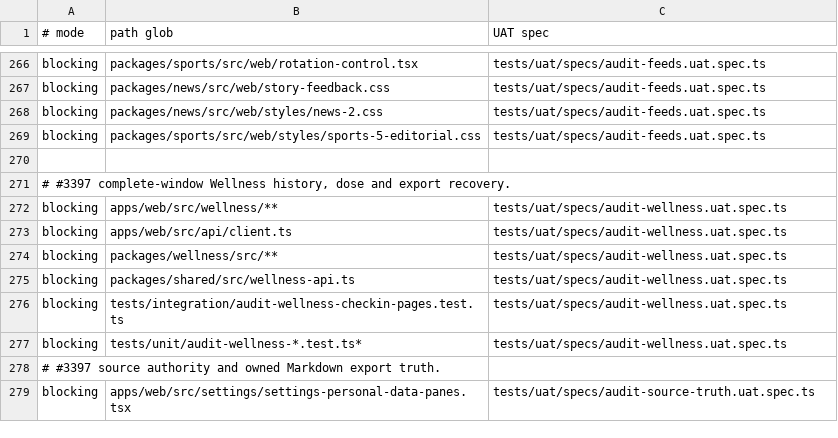
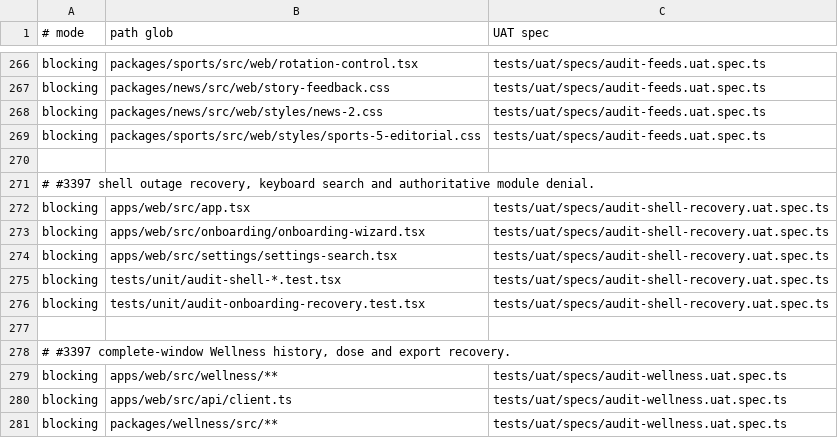
Before and after one commit to motioneso/moss, a TSV file: .claude/skills/coordinate/uat-trigger-map.tsv, drawn as a sheet; only a part is shown, gaps mark what is left out; the shorter side is filled out with more unchanged rows.

```diff
--- a/.claude/skills/coordinate/uat-trigger-map.tsv
+++ b/.claude/skills/coordinate/uat-trigger-map.tsv
@@ -270,2 +270,9 @@ blocking	packages/sports/src/web/styles/sports-5-editorial.css	tests/uat/specs/a
 
+# #3397 shell outage recovery, keyboard search and authoritative module denial.
+blocking	apps/web/src/app.tsx	tests/uat/specs/audit-shell-recovery.uat.spec.ts
+blocking	apps/web/src/onboarding/onboarding-wizard.tsx	tests/uat/specs/audit-shell-recovery.uat.spec.ts
+blocking	apps/web/src/settings/settings-search.tsx	tests/uat/specs/audit-shell-recovery.uat.spec.ts
+blocking	tests/unit/audit-shell-*.test.tsx	tests/uat/specs/audit-shell-recovery.uat.spec.ts
+blocking	tests/unit/audit-onboarding-recovery.test.tsx	tests/uat/specs/audit-shell-recovery.uat.spec.ts
+
 # #3397 complete-window Wellness history, dose and export recovery.
```
Also changed, not shown: 10 other files.
